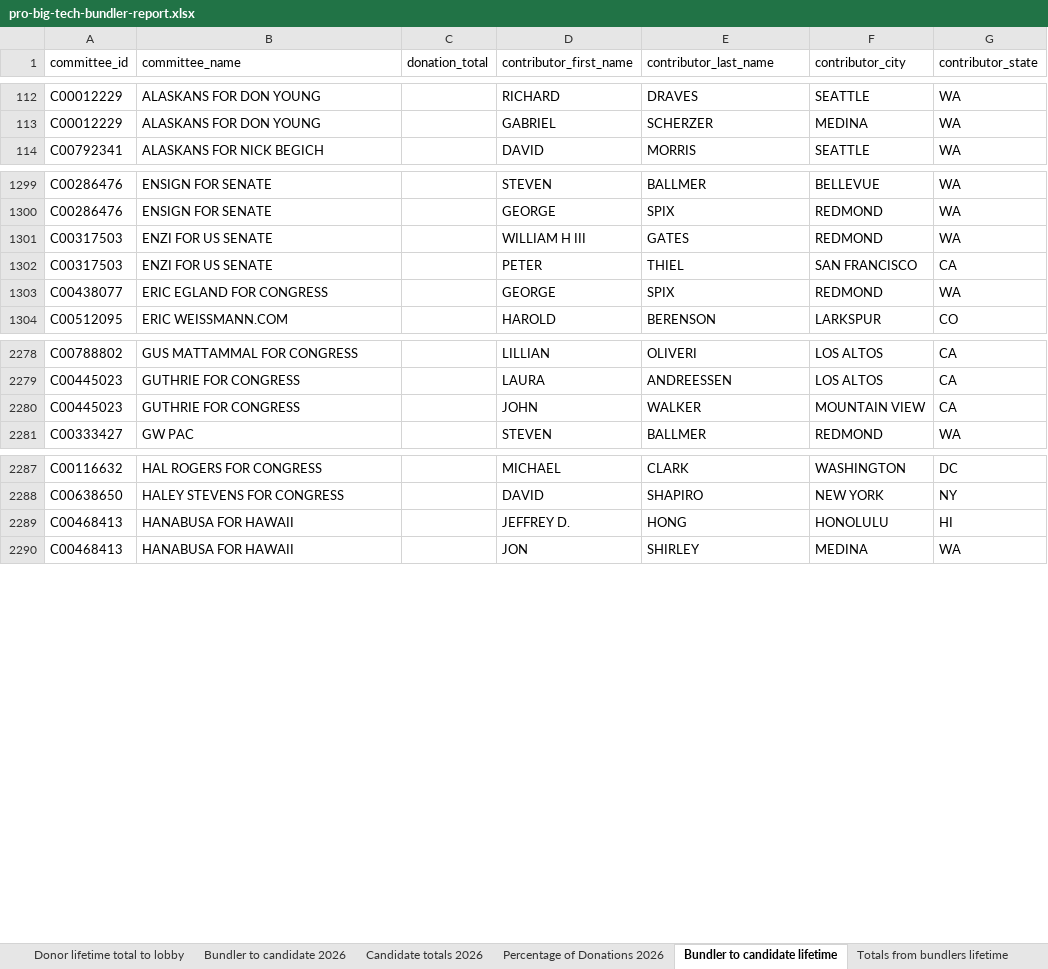
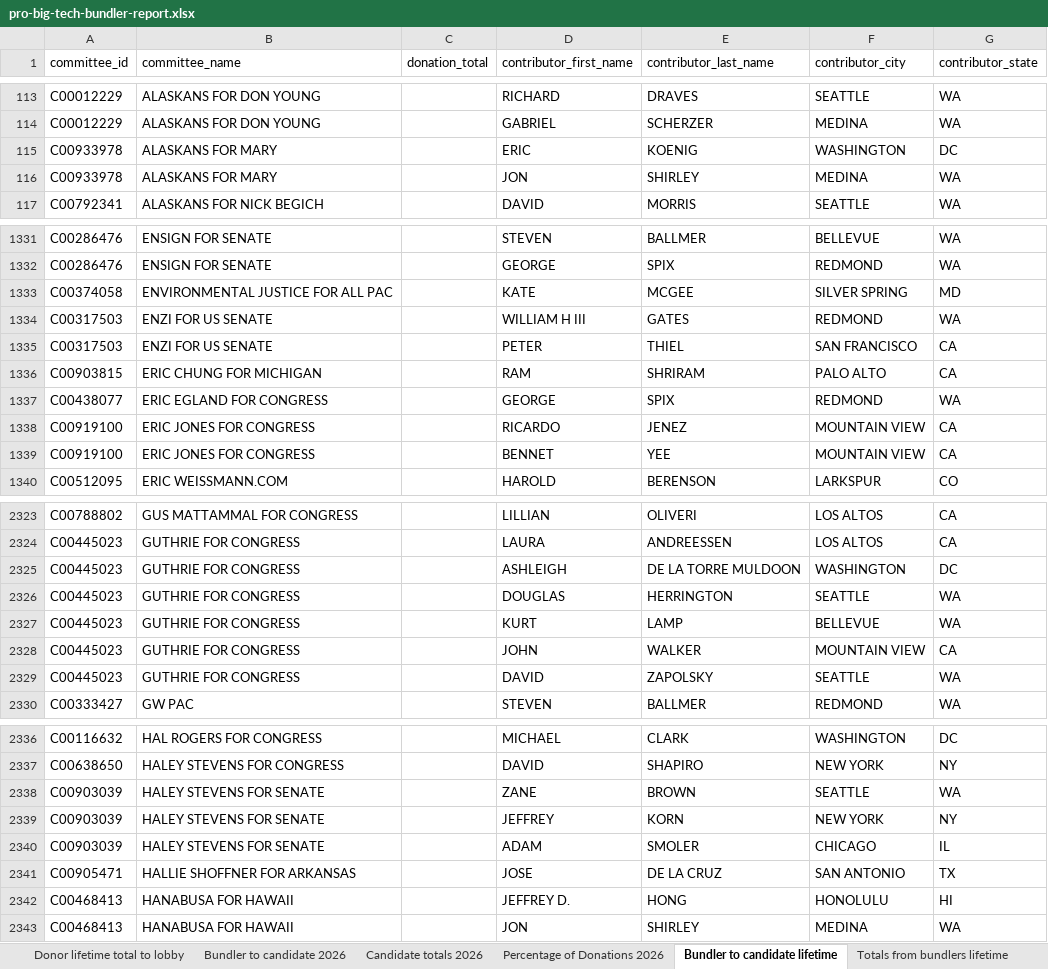
Before and after one commit to JJ-TrackAIPAC/TrackAIPAC, an Excel workbook: reports/pro-big-tech/pro-big-tech-bundler-report.xlsx, sheet Bundler to candidate lifetime, drawn as a sheet; only a part is shown, gaps mark what is left out; values as stored, in another font and other column widths than the file's, no borders; table styles not drawn; the diff covers the shown part only; the diff names each change by its address in the sheet, - before the commit and + after, or states it on an @@ line.

```diff
--- a/reports/pro-big-tech/pro-big-tech-bundler-report.xlsx (sheet Bundler to candidate lifetime)
+++ b/reports/pro-big-tech/pro-big-tech-bundler-report.xlsx (sheet Bundler to candidate lifetime)
+row 115: C00933978 | ALASKANS FOR MARY |  | ERIC | KOENIG | WASHINGTON | DC
+row 116: C00933978 | ALASKANS FOR MARY |  | JON | SHIRLEY | MEDINA | WA
+row 1333: C00374058 | ENVIRONMENTAL JUSTICE FOR ALL PAC |  | KATE | MCGEE | SILVER SPRING | MD
+row 1336: C00903815 | ERIC CHUNG FOR MICHIGAN |  | RAM | SHRIRAM | PALO ALTO | CA
+row 1338: C00919100 | ERIC JONES FOR CONGRESS |  | RICARDO | JENEZ | MOUNTAIN VIEW | CA
+row 1339: C00919100 | ERIC JONES FOR CONGRESS |  | BENNET | YEE | MOUNTAIN VIEW | CA
+row 2325: C00445023 | GUTHRIE FOR CONGRESS |  | ASHLEIGH | DE LA TORRE MULDOON | WASHINGTON | DC
+row 2326: C00445023 | GUTHRIE FOR CONGRESS |  | DOUGLAS | HERRINGTON | SEATTLE | WA
+row 2327: C00445023 | GUTHRIE FOR CONGRESS |  | KURT | LAMP | BELLEVUE | WA
+row 2329: C00445023 | GUTHRIE FOR CONGRESS |  | DAVID | ZAPOLSKY | SEATTLE | WA
+row 2338: C00903039 | HALEY STEVENS FOR SENATE |  | ZANE | BROWN | SEATTLE | WA
+row 2339: C00903039 | HALEY STEVENS FOR SENATE |  | JEFFREY | KORN | NEW YORK | NY
+row 2340: C00903039 | HALEY STEVENS FOR SENATE |  | ADAM | SMOLER | CHICAGO | IL
+row 2341: C00905471 | HALLIE SHOFFNER FOR ARKANSAS |  | JOSE | DE LA CRUZ | SAN ANTONIO | TX
```
Also changed, not shown: 97 added rows, 1 removed row and 17 moved rows elsewhere in this sheet, sheet Donor lifetime total to lobby, sheet Donors of >=200 to committee, sheet Bundler to candidate 2026, sheet Candidate totals 2026, sheet Candidate Committee Info, sheet Totals from bundlers lifetime, 1 more sheet, reports/pro-big-tech/pro-big-tech-disbursement-report.xlsx, reports/pro-big-tech/pro-big-tech-donors-report.xlsx, 28 other files.
